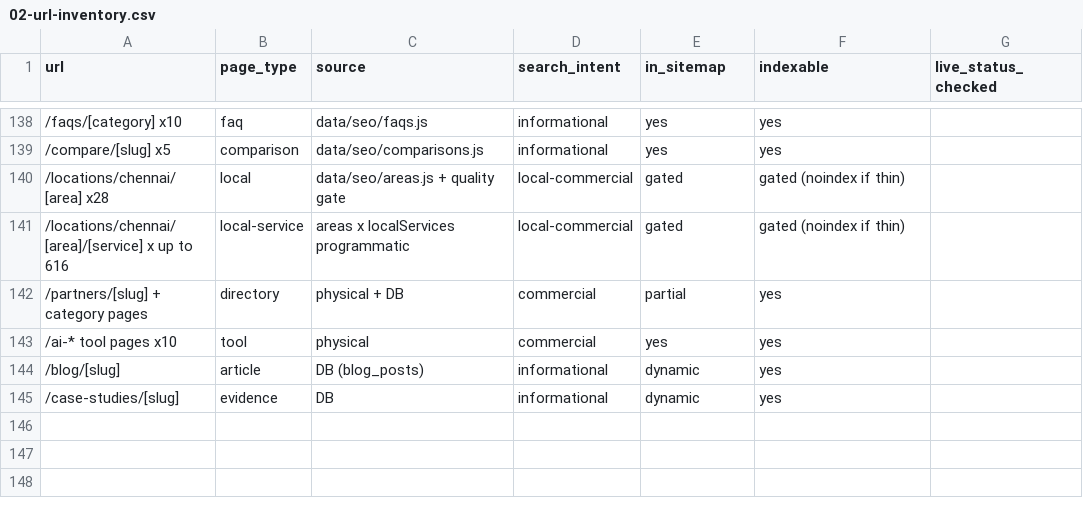
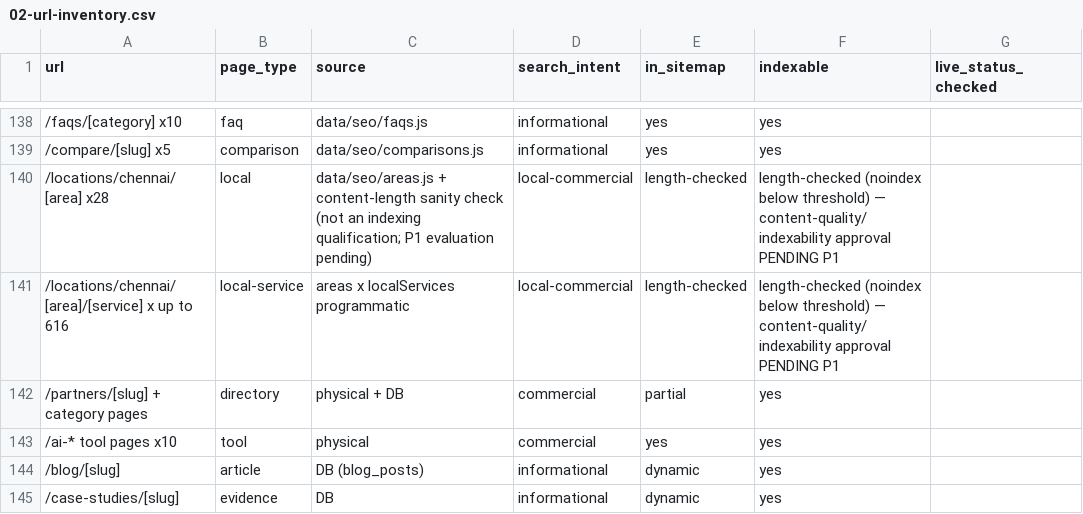
Before and after one commit to aphidsgroup/buildogram, a CSV file: seo-growth/02-url-inventory.csv, drawn as a sheet; only a part is shown, gaps mark what is left out; the diff names each change by its address in the sheet, - before the commit and + after, or states it on an @@ line.

Commit message:
docs(seo): correct locality gate terminology, add CURRENT STATE supersession section, normalise register line endings

```diff
--- a/seo-growth/02-url-inventory.csv
+++ b/seo-growth/02-url-inventory.csv
-C140 (source): data/seo/areas.js + quality gate
+C140 (source): data/seo/areas.js + content-length sanity check (not an indexing qualification; P1 evaluation pending)
-E140:E141 (in_sitemap): gated
+E140:E141 (in_sitemap): length-checked
-F140:F141 (indexable): gated (noindex if thin)
+F140:F141 (indexable): length-checked (noindex below threshold) — content-quality/indexability approval PENDING P1
```
Also changed, not shown: seo-growth/18-claim-verification-register.csv, 5 other files.
